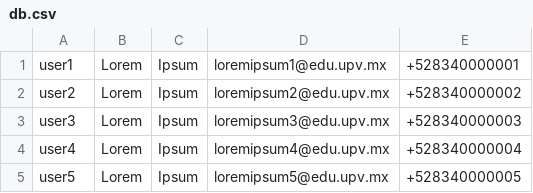
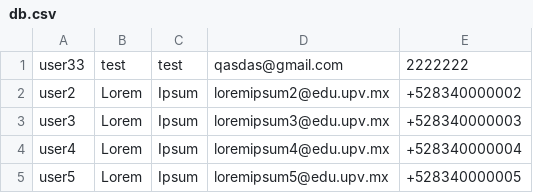
Before and after one commit to Augustus-Tercero/crud-javafx, a CSV file: src/main/resources/db.csv, drawn as a sheet.

```diff
--- a/src/main/resources/db.csv
+++ b/src/main/resources/db.csv
@@ -1,2 +1,2 @@
-user1,Lorem,Ipsum,loremipsum1@edu.upv.mx,+528340000001
+user33,test,test,qasdas@gmail.com,2222222
 user2,Lorem,Ipsum,loremipsum2@edu.upv.mx,+528340000002
```
Also changed, not shown: 3 other files.
